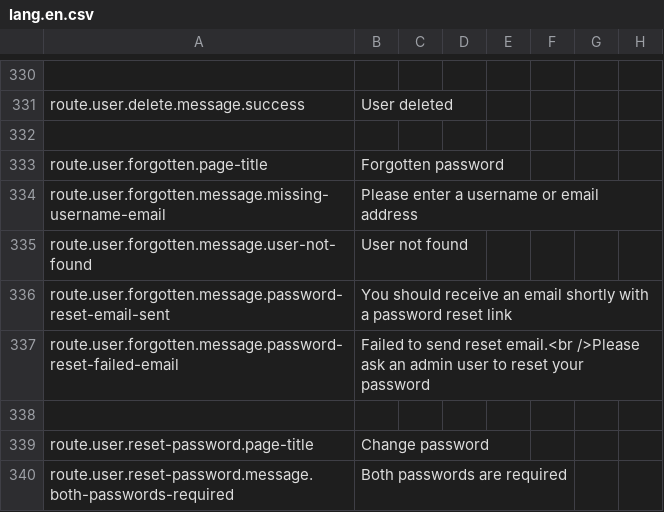
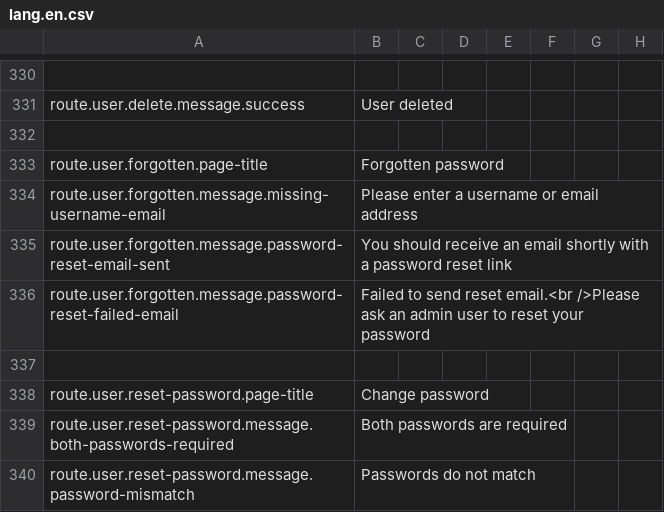
Before and after one commit to outlandishideas/social-monitor, a CSV file: languages/lang.en.csv, drawn as a sheet; only a part is shown, gaps mark what is left out; the shorter side is filled out with more unchanged rows.

```diff
--- a/languages/lang.en.csv
+++ b/languages/lang.en.csv
@@ -334,3 +334,2 @@
 "route.user.forgotten.message.missing-username-email","Please enter a username or email address"
-"route.user.forgotten.message.user-not-found","User not found"
 "route.user.forgotten.message.password-reset-email-sent","You should receive an email shortly with a password reset link"
```
Also changed, not shown: languages/lang.de.csv, 1 other file.
